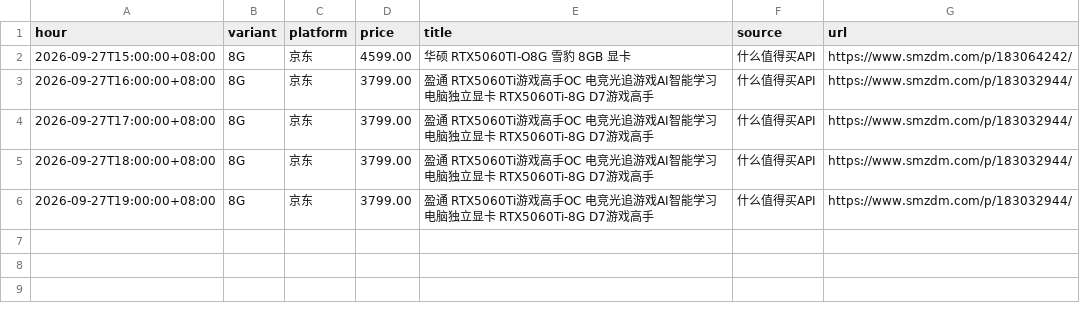
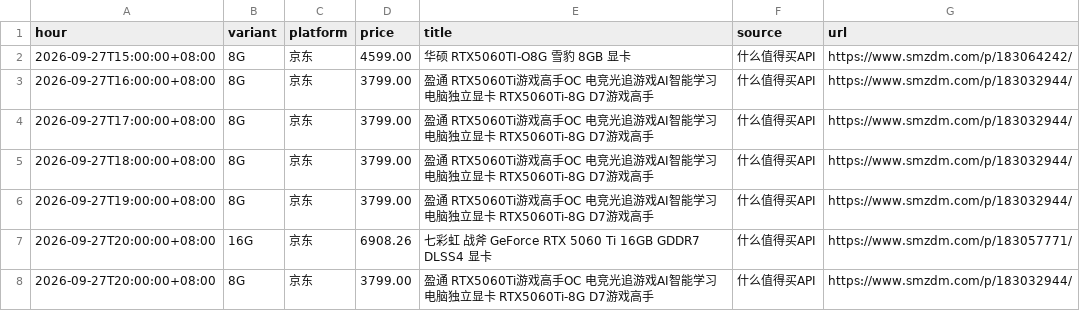
Before and after one commit to skk15857411020/5060TI, a CSV file: docs/hourly_min.csv, drawn as a sheet; the diff names each change by its address in the sheet, - before the commit and + after, or states it on an @@ line.

```diff
--- a/docs/hourly_min.csv
+++ b/docs/hourly_min.csv
+row 7: 2026-09-27T20:00:00+08:00 | 16G | 京东 | 6908.26 | 七彩虹 战斧 GeForce RTX 5060 Ti 16GB GDDR7 DLSS4 显卡 | 什么值得买API | https://www.smzdm.com/p/183057771/
+row 8: 2026-09-27T20:00:00+08:00 | 8G | 京东 | 3799.00 | 盈通 RTX5060Ti游戏高手OC 电竞光追游戏AI智能学习电脑独立显卡 RTX5060Ti-8G D7游戏高手 | 什么值得买API | https://www.smzdm.com/p/183032944/
```
Also changed, not shown: 2 other files.
